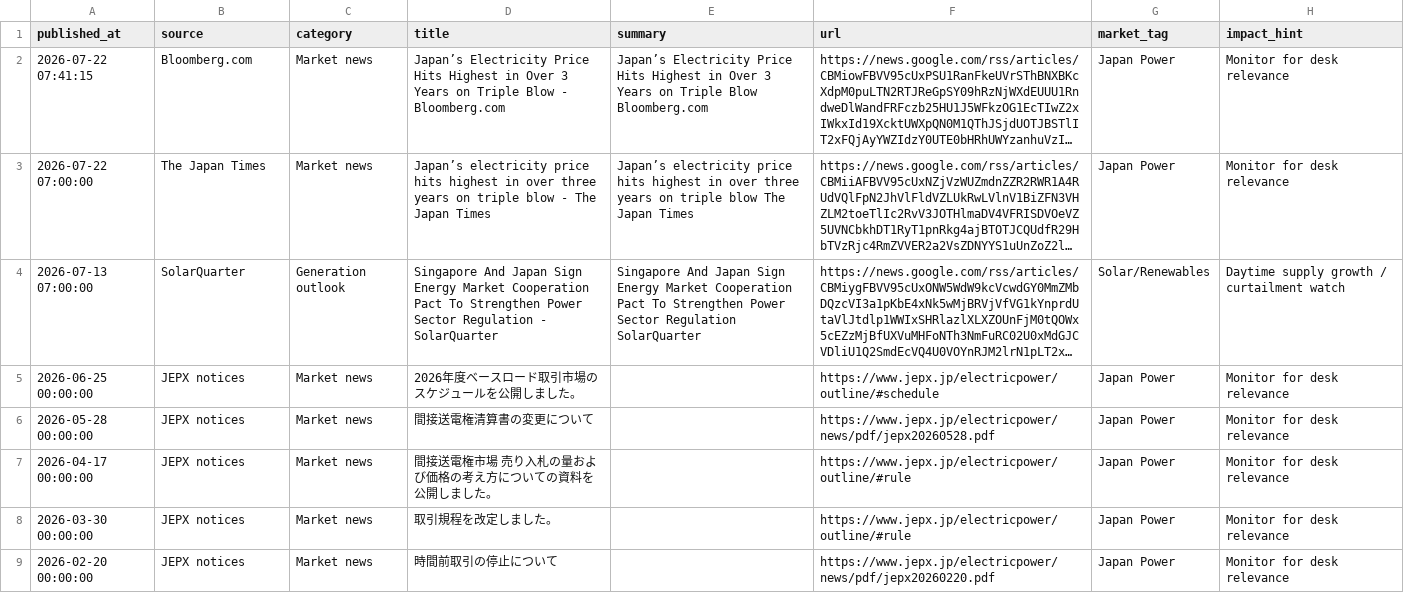
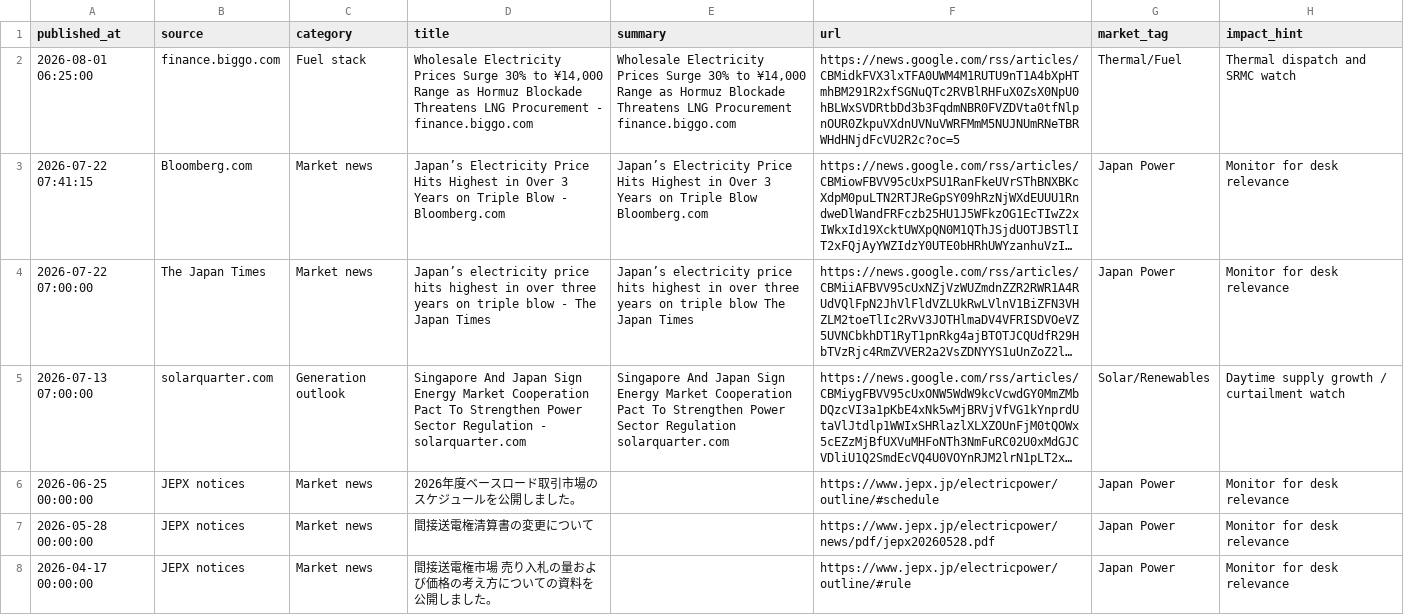
Before and after one commit to taiyu-wang/japan_power_trading_dashboard, a CSV file: data/published/power_news.csv, drawn as a sheet; only a part is shown; the shorter side is filled out with more unchanged rows; long unchanged cells end in …; addresses are those after the commit; the diff names each change by its address in the sheet, - before the commit and + after, or states it on an @@ line.

```diff
--- a/data/published/power_news.csv
+++ b/data/published/power_news.csv
+row 2: 2026-08-01 06:25:00 | finance.biggo.com | Fuel stack | Wholesale Electricity Prices Surge 30% to ¥14,000 Range as Hormuz Blockade Threatens LNG Procurement - finance.biggo.com | Wholesale Electricity Prices Surge 30% to ¥14,000 Range as Hormuz Blockade Threatens LNG Procurement finance.biggo.com | https://news.google.com/rss/articles/CBMidkFVX3lxTFA0UWM4M1RUTU9nT1A4bXpHTmhBM291R2xfSGNuQTc2RVBlRHFuX0ZsX0NpU0hBLWxSVDRtbDd3b3FqdmNBR0FVZDVta0tfNlpnOUR0ZkpuVXdnUVNuVWRFMmM5NUJNUmRNeTBRWHdHNjdFcVU2R2c?oc=5 | Thermal/Fuel | Thermal dispatch and SRMC watch
-B5 (source): SolarQuarter
+B5 (source): solarquarter.com
-D5 (title): …Regulation - SolarQuarter
+D5 (title): …Regulation - solarquarter.com
-E5 (summary): …Sector Regulation SolarQuarter
+E5 (summary): …Sector Regulation solarquarter.com
```
Also changed, not shown: data/published/jepx_intraday.csv, data/published/jepx_offer_stack_depth.csv, 5 other files.
